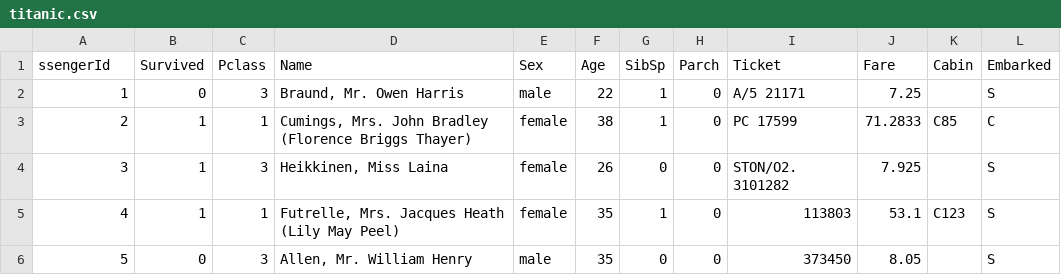
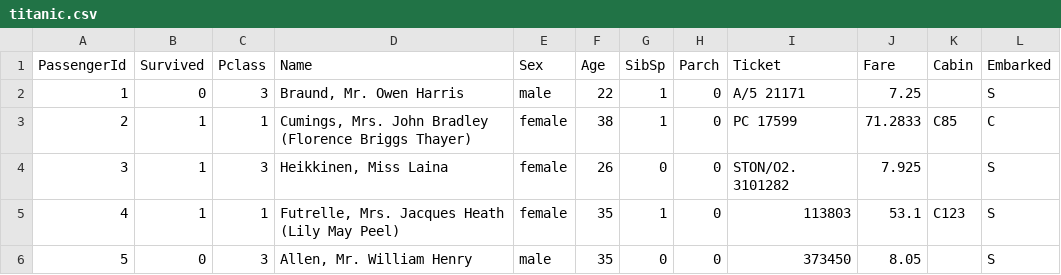
Before and after one commit to Francesco-Ghizzo/Data-Science, a CSV file: Python/Pandas/Getting started tutorials/titanic.csv, drawn as a sheet; only a part is shown.

Commit message:
new file:   Python/Pandas/Getting started tutorials/02_read_write.ipynb 	modified:   Python/Pandas/Getting started tutorials/titanic.csv

```diff
--- a/Python/Pandas/Getting started tutorials/titanic.csv
+++ b/Python/Pandas/Getting started tutorials/titanic.csv
@@ -1,2 +1,2 @@
-ssengerId,Survived,Pclass,Name,Sex,Age,SibSp,Parch,Ticket,Fare,Cabin,Embarked
+PassengerId,Survived,Pclass,Name,Sex,Age,SibSp,Parch,Ticket,Fare,Cabin,Embarked
 1,0,3,"Braund, Mr. Owen Harris",male,22,1,0,A/5 21171,7.25,,S
```
Also changed, not shown: 1 other file.
